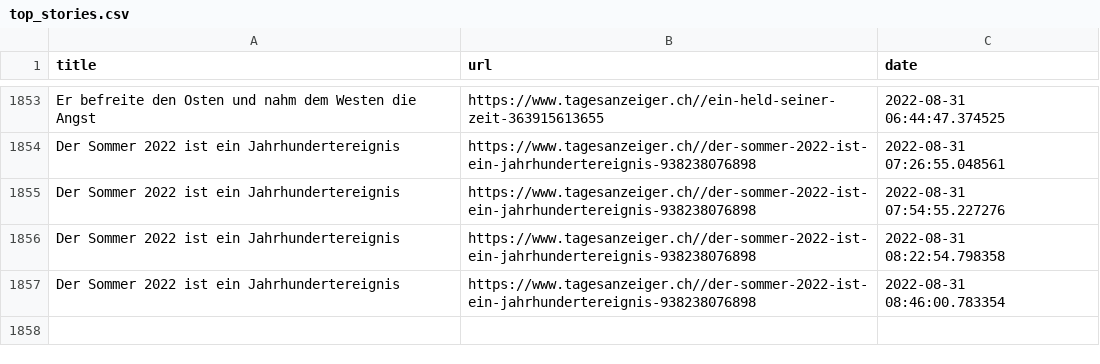
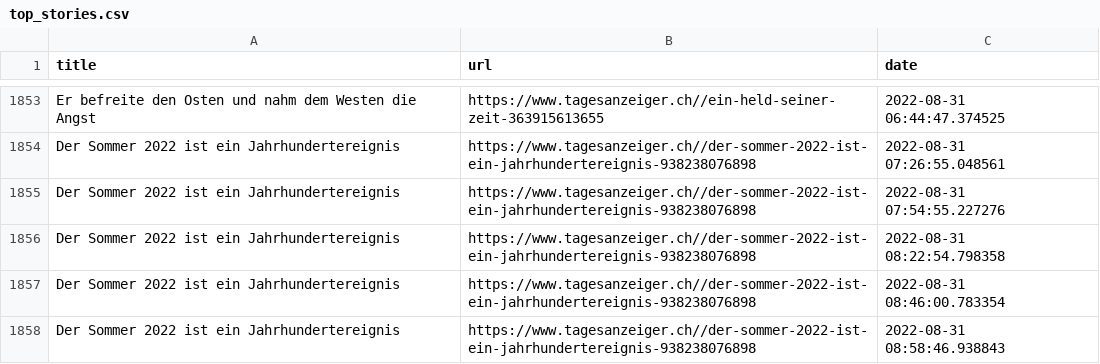
Before and after one commit to ErichBuergler/automatic-scraper2, a CSV file: top_stories.csv, drawn as a sheet; only a part is shown, gaps mark what is left out; the diff names each change by its address in the sheet, - before the commit and + after, or states it on an @@ line.

```diff
--- a/top_stories.csv
+++ b/top_stories.csv
+row 1858: Der Sommer 2022 ist ein Jahrhundertereignis | https://www.tagesanzeiger.ch//der-sommer-2022-ist-ein-jahrhundertereignis-938238076898 | 2022-08-31 08:58:46.938843
```
